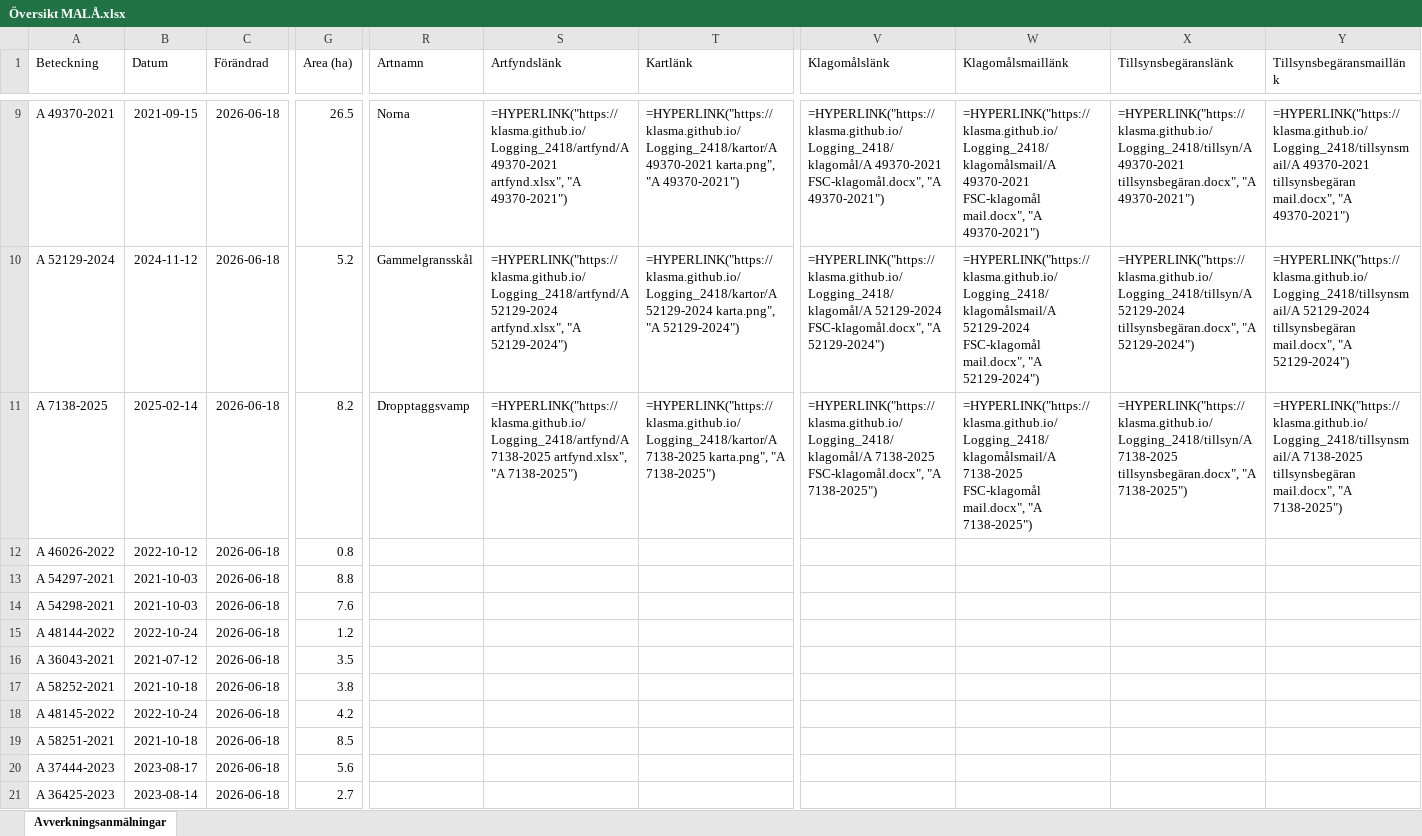
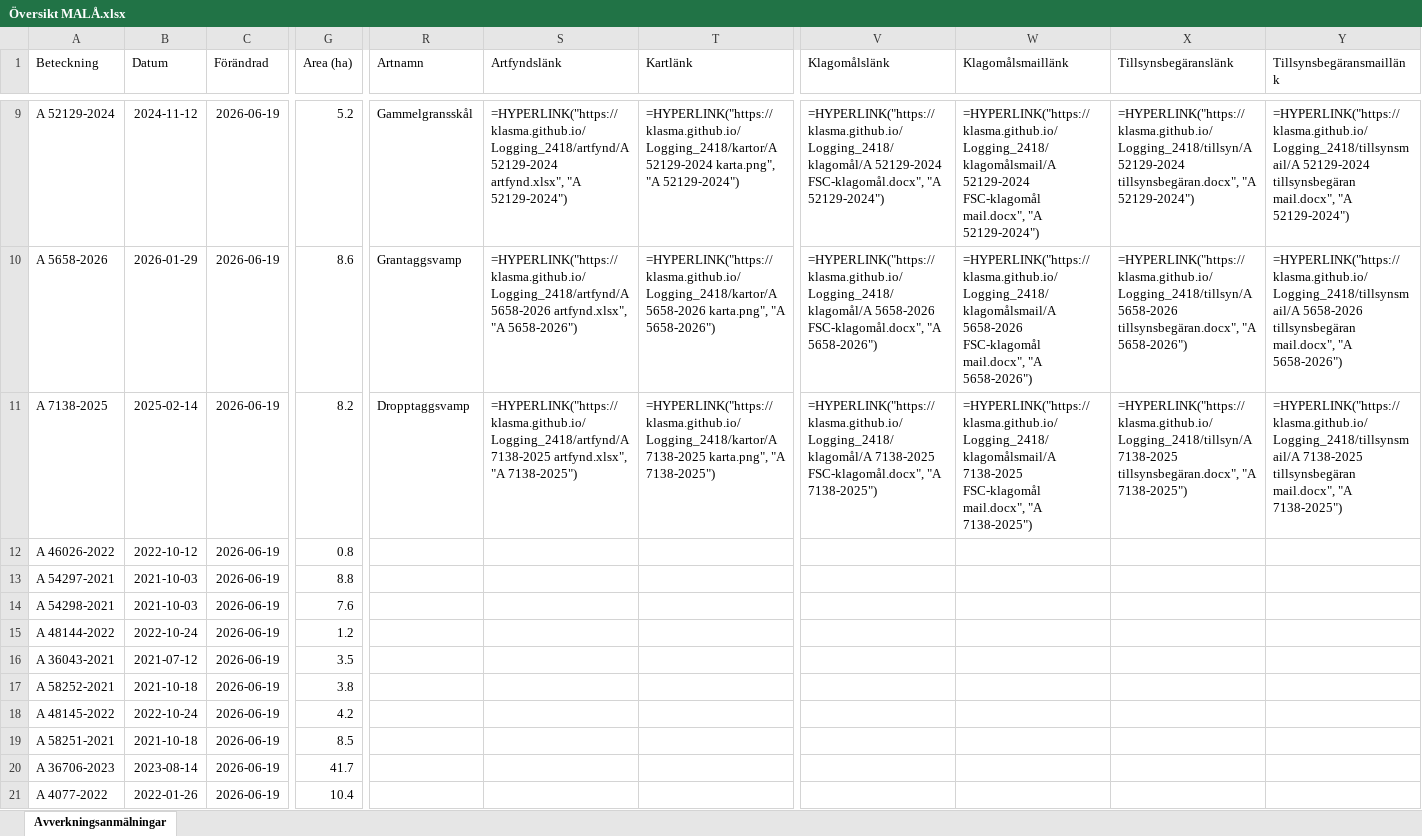
Before and after one commit to klasma/Logging_2418, an Excel workbook: Översikt MALÅ.xlsx, sheet Avverkningsanmälningar, drawn as a sheet; only a part is shown, gaps mark what is left out; values as stored, in another font and other column widths than the file's, no borders; formulas without a stored value are shown as written; the diff covers the shown part only; the diff names each change by its address in the sheet, - before the commit and + after, or states it on an @@ line.

```diff
--- a/Översikt MALÅ.xlsx (sheet Avverkningsanmälningar)
+++ b/Översikt MALÅ.xlsx (sheet Avverkningsanmälningar)
-A9 (Beteckning): A 49370-2021
+A9 (Beteckning): A 52129-2024
-B9 (Datum): 2021-09-15
+B9 (Datum): 2024-11-12
-C9:C21 (Förändrad): 2026-06-18
+C9:C21 (Förändrad): 2026-06-19
-G9 (Area (ha)): 26.5
+G9 (Area (ha)): 5.2
-R9 (Artnamn): Norna
+R9 (Artnamn): Gammelgransskål
-S9 (Artfyndslänk): =HYPERLINK("https://klasma.github.io/Logging_2418/artfynd/A 49370-2021 artfynd.xlsx", "A 49370-2021")
+S9 (Artfyndslänk): =HYPERLINK("https://klasma.github.io/Logging_2418/artfynd/A 52129-2024 artfynd.xlsx", "A 52129-2024")
-T9 (Kartlänk): =HYPERLINK("https://klasma.github.io/Logging_2418/kartor/A 49370-2021 karta.png", "A 49370-2021")
+T9 (Kartlänk): =HYPERLINK("https://klasma.github.io/Logging_2418/kartor/A 52129-2024 karta.png", "A 52129-2024")
-V9 (Klagomålslänk): =HYPERLINK("https://klasma.github.io/Logging_2418/klagomål/A 49370-2021 FSC-klagomål.docx", "A 49370-2021")
+V9 (Klagomålslänk): =HYPERLINK("https://klasma.github.io/Logging_2418/klagomål/A 52129-2024 FSC-klagomål.docx", "A 52129-2024")
-W9 (Klagomålsmaillänk): =HYPERLINK("https://klasma.github.io/Logging_2418/klagomålsmail/A 49370-2021 FSC-klagomål mail.docx", "A 49370-2021")
+W9 (Klagomålsmaillänk): =HYPERLINK("https://klasma.github.io/Logging_2418/klagomålsmail/A 52129-2024 FSC-klagomål mail.docx", "A 52129-2024")
-X9 (Tillsynsbegäranslänk): =HYPERLINK("https://klasma.github.io/Logging_2418/tillsyn/A 49370-2021 tillsynsbegäran.docx", "A 49370-2021")
+X9 (Tillsynsbegäranslänk): =HYPERLINK("https://klasma.github.io/Logging_2418/tillsyn/A 52129-2024 tillsynsbegäran.docx", "A 52129-2024")
-Y9 (Tillsynsbegäransmaillänk): =HYPERLINK("https://klasma.github.io/Logging_2418/tillsynsmail/A 49370-2021 tillsynsbegäran mail.docx", "A 49370-2021")
+Y9 (Tillsynsbegäransmaillänk): =HYPERLINK("https://klasma.github.io/Logging_2418/tillsynsmail/A 52129-2024 tillsynsbegäran mail.docx", "A 52129-2024")
-A10 (Beteckning): A 52129-2024
+A10 (Beteckning): A 5658-2026
-B10 (Datum): 2024-11-12
+B10 (Datum): 2026-01-29
-G10 (Area (ha)): 5.2
+G10 (Area (ha)): 8.6
-R10 (Artnamn): Gammelgransskål
+R10 (Artnamn): Grantaggsvamp
-S10 (Artfyndslänk): =HYPERLINK("https://klasma.github.io/Logging_2418/artfynd/A 52129-2024 artfynd.xlsx", "A 52129-2024")
+S10 (Artfyndslänk): =HYPERLINK("https://klasma.github.io/Logging_2418/artfynd/A 5658-2026 artfynd.xlsx", "A 5658-2026")
-T10 (Kartlänk): =HYPERLINK("https://klasma.github.io/Logging_2418/kartor/A 52129-2024 karta.png", "A 52129-2024")
+T10 (Kartlänk): =HYPERLINK("https://klasma.github.io/Logging_2418/kartor/A 5658-2026 karta.png", "A 5658-2026")
-V10 (Klagomålslänk): =HYPERLINK("https://klasma.github.io/Logging_2418/klagomål/A 52129-2024 FSC-klagomål.docx", "A 52129-2024")
+V10 (Klagomålslänk): =HYPERLINK("https://klasma.github.io/Logging_2418/klagomål/A 5658-2026 FSC-klagomål.docx", "A 5658-2026")
-W10 (Klagomålsmaillänk): =HYPERLINK("https://klasma.github.io/Logging_2418/klagomålsmail/A 52129-2024 FSC-klagomål mail.docx", "A 52129-2024")
+W10 (Klagomålsmaillänk): =HYPERLINK("https://klasma.github.io/Logging_2418/klagomålsmail/A 5658-2026 FSC-klagomål mail.docx", "A 5658-2026")
-X10 (Tillsynsbegäranslänk): =HYPERLINK("https://klasma.github.io/Logging_2418/tillsyn/A 52129-2024 tillsynsbegäran.docx", "A 52129-2024")
+X10 (Tillsynsbegäranslänk): =HYPERLINK("https://klasma.github.io/Logging_2418/tillsyn/A 5658-2026 tillsynsbegäran.docx", "A 5658-2026")
-Y10 (Tillsynsbegäransmaillänk): =HYPERLINK("https://klasma.github.io/Logging_2418/tillsynsmail/A 52129-2024 tillsynsbegäran mail.docx", "A 52129-2024")
+Y10 (Tillsynsbegäransmaillänk): =HYPERLINK("https://klasma.github.io/Logging_2418/tillsynsmail/A 5658-2026 tillsynsbegäran mail.docx", "A 5658-2026")
-A20 (Beteckning): A 37444-2023
+A20 (Beteckning): A 36706-2023
-B20 (Datum): 2023-08-17
+B20 (Datum): 2023-08-14
-G20 (Area (ha)): 5.6
+G20 (Area (ha)): 41.7
-A21 (Beteckning): A 36425-2023
+A21 (Beteckning): A 4077-2022
-B21 (Datum): 2023-08-14
+B21 (Datum): 2022-01-26
-G21 (Area (ha)): 2.7
+G21 (Area (ha)): 10.4
```
Also changed, not shown: 1524 edited cells elsewhere in this sheet, artfynd/A 48895-2025 artfynd.xlsx, artfynd/A 49040-2025 artfynd.xlsx, 53 other files.
